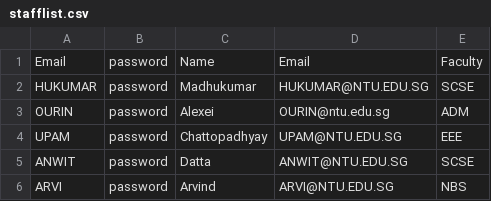
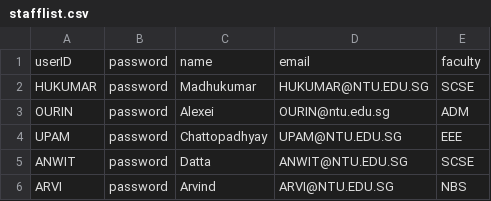
Before and after one commit to BobH-Official/mirror-SC2002-SCSD-CAMS, a CSV file: SC2002Project/src/files/stafflist.csv, drawn as a sheet.

Commit message:
Edited csv and staff,student py files

```diff
--- a/SC2002Project/src/files/stafflist.csv
+++ b/SC2002Project/src/files/stafflist.csv
@@ -1,2 +1,2 @@
-Email,password,Name,Email,Faculty
+userID,password,name,email,faculty
 HUKUMAR,password,Madhukumar,HUKUMAR@NTU.EDU.SG,SCSE
```
Also changed, not shown: SC2002Project/src/files/studentlist.csv, 2 other files.
